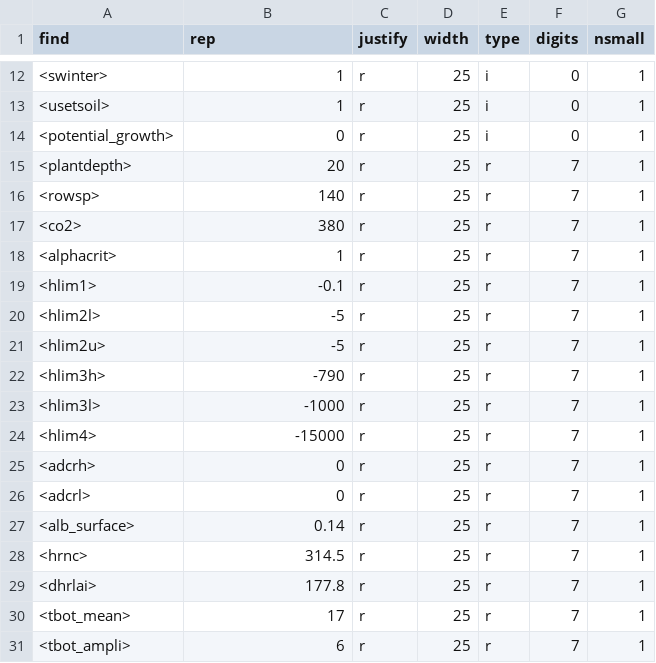
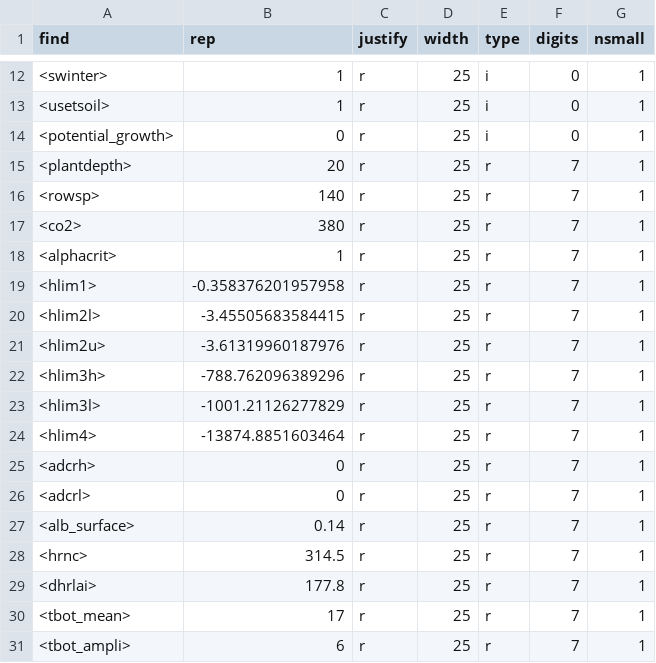
Before and after one commit to Murilodsv/sw_sc_phd, a CSV file: R/R_samuca/sim_db/management/mana_control_seq_f1_s1.csv, drawn as a sheet; only a part is shown, gaps mark what is left out; the diff names each change by its address in the sheet, - before the commit and + after, or states it on an @@ line.

Commit message:
swap-samuca optimization

```diff
--- a/R/R_samuca/sim_db/management/mana_control_seq_f1_s1.csv
+++ b/R/R_samuca/sim_db/management/mana_control_seq_f1_s1.csv
-B19 (rep): -0.1
+B19 (rep): -0.358376201957958
-B20 (rep): -5
+B20 (rep): -3.45505683584415
-B21 (rep): -5
+B21 (rep): -3.61319960187976
-B22 (rep): -790
+B22 (rep): -788.762096389296
-B23 (rep): -1000
+B23 (rep): -1001.21126277829
-B24 (rep): -15000
+B24 (rep): -13874.8851603464
```
Also changed, not shown: model/heatparam.csv, model/soilphysparam.csv, 44 other files.
